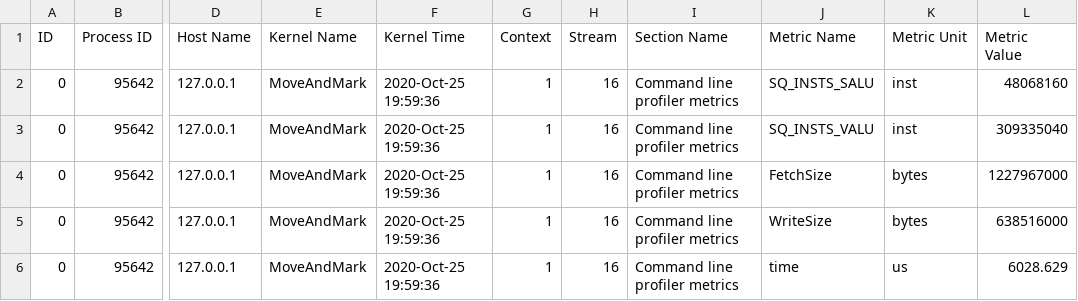
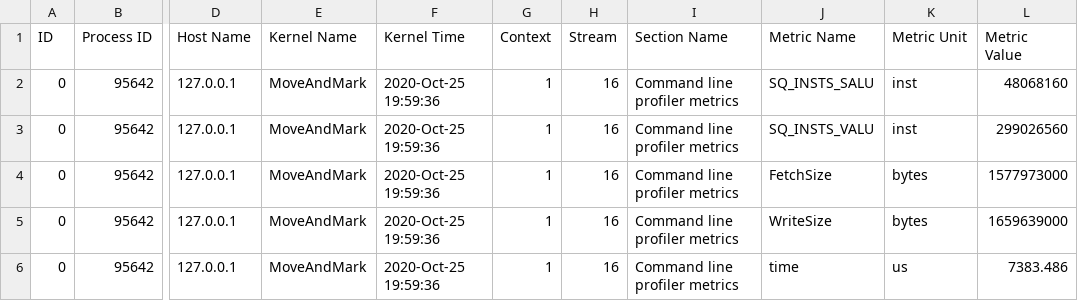
Before and after one commit to Techercise/AMD-Instruction-Roofline-using-rocProf-Metrics, a CSV file: LWFA_simulations/mi60_lw_pp_inst_output.csv, drawn as a sheet; only a part is shown, gaps mark what is left out; the diff names each change by its address in the sheet, - before the commit and + after, or states it on an @@ line.

```diff
--- a/LWFA_simulations/mi60_lw_pp_inst_output.csv
+++ b/LWFA_simulations/mi60_lw_pp_inst_output.csv
-L3 (Metric Value): 309335040
+L3 (Metric Value): 299026560
-L4 (Metric Value): 1227967000
+L4 (Metric Value): 1577973000
-L5 (Metric Value): 638516000
+L5 (Metric Value): 1659639000
-L6 (Metric Value): 6028.629
+L6 (Metric Value): 7383.486
```
Also changed, not shown: LWFA_simulations/mi100_lw_cc_inst_output.csv, LWFA_simulations/mi100_lw_pp_inst_output.csv, 21 other files.
